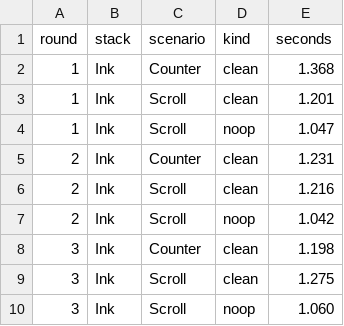
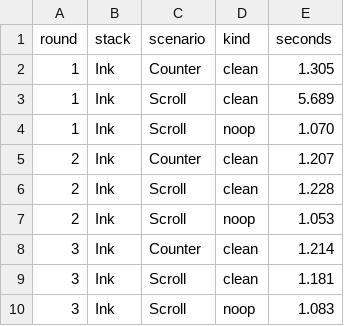
Before and after one commit to No-Scrolling/ink, a CSV file: benchmarks/results/ink-build.csv, drawn as a sheet.

```diff
--- a/benchmarks/results/ink-build.csv
+++ b/benchmarks/results/ink-build.csv
@@ -1,10 +1,10 @@
 round,stack,scenario,kind,seconds
-1,Ink,Counter,clean,1.368
-1,Ink,Scroll,clean,1.201
-1,Ink,Scroll,noop,1.047
-2,Ink,Counter,clean,1.231
-2,Ink,Scroll,clean,1.216
-2,Ink,Scroll,noop,1.042
-3,Ink,Counter,clean,1.198
-3,Ink,Scroll,clean,1.275
-3,Ink,Scroll,noop,1.060
+1,Ink,Counter,clean,1.305
+1,Ink,Scroll,clean,5.689
+1,Ink,Scroll,noop,1.070
+2,Ink,Counter,clean,1.207
+2,Ink,Scroll,clean,1.228
+2,Ink,Scroll,noop,1.053
+3,Ink,Counter,clean,1.214
+3,Ink,Scroll,clean,1.181
+3,Ink,Scroll,noop,1.083
```
Also changed, not shown: 15 other files.
